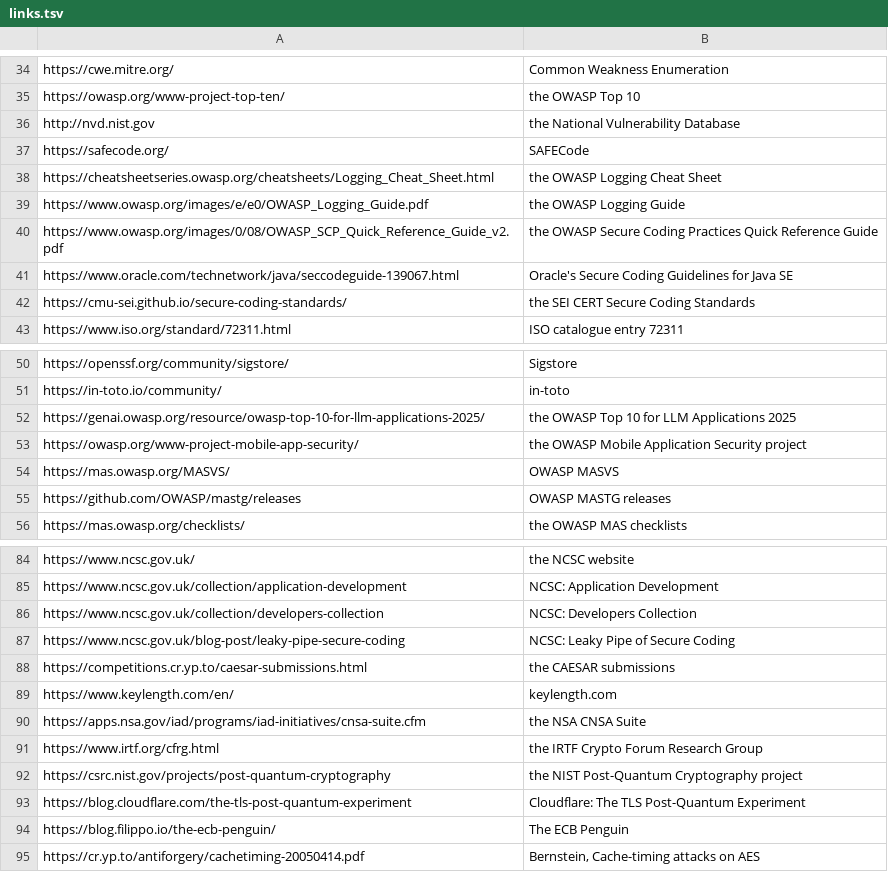
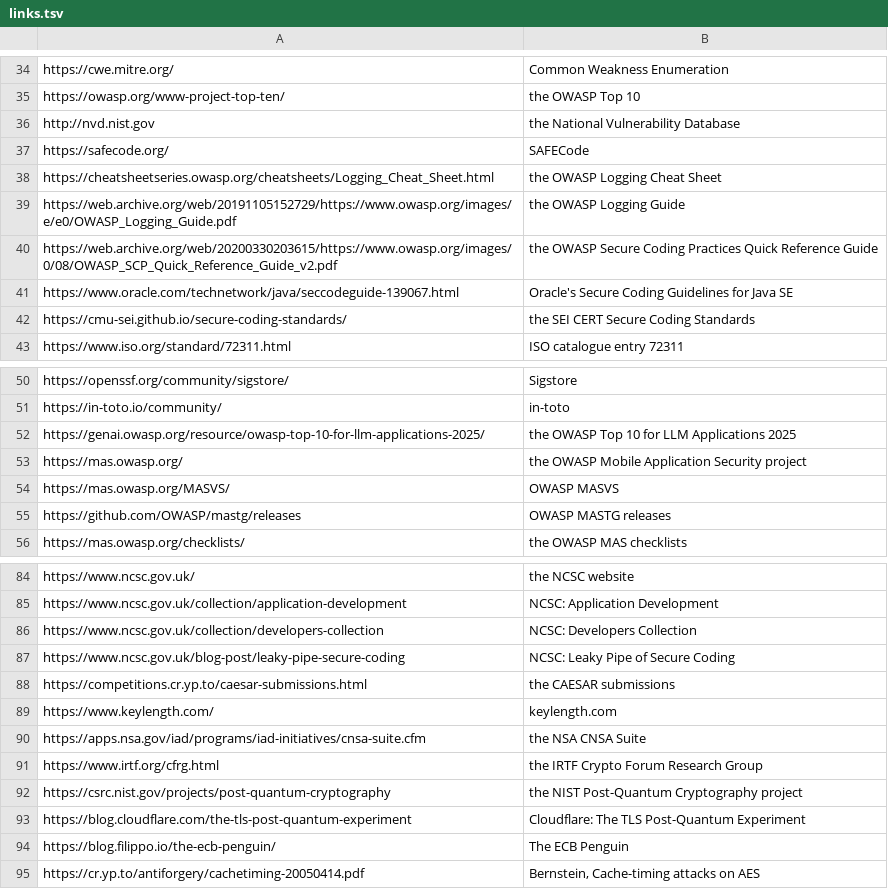
Before and after one commit to shanep/shanep.github.io, a TSV file: scripts/cybok/links.tsv, drawn as a sheet; only a part is shown, gaps mark what is left out.

Commit message:
Fix what UDOIT reported in CS331
Make bold labels run into their sentence, unlink a citation that repeats the one
before it, cut the long alt texts under 150 characters, give the colored meta
and next bars their own font style, and swap the Learning Opportunities iframe
for a link. Point dead outside links at a live page or an archive.org copy, and
drop the two deleted CyBOK PDFs from the Canvas manifest.

```diff
--- a/scripts/cybok/links.tsv
+++ b/scripts/cybok/links.tsv
@@ -38,4 +38,4 @@ https://safecode.org/	SAFECode
 https://cheatsheetseries.owasp.org/cheatsheets/Logging_Cheat_Sheet.html	the OWASP Logging Cheat Sheet
-https://www.owasp.org/images/e/e0/OWASP_Logging_Guide.pdf	the OWASP Logging Guide
-https://www.owasp.org/images/0/08/OWASP_SCP_Quick_Reference_Guide_v2.pdf	the OWASP Secure Coding Practices Quick Reference Guide
+https://web.archive.org/web/20191105152729/https://www.owasp.org/images/e/e0/OWASP_Logging_Guide.pdf	the OWASP Logging Guide
+https://web.archive.org/web/20200330203615/https://www.owasp.org/images/0/08/OWASP_SCP_Quick_Reference_Guide_v2.pdf	the OWASP Secure Coding Practices Quick Reference Guide
 https://www.oracle.com/technetwork/java/seccodeguide-139067.html	Oracle's Secure Coding Guidelines for Java SE
@@ -52,3 +52,3 @@ https://in-toto.io/community/	in-toto
 https://genai.owasp.org/resource/owasp-top-10-for-llm-applications-2025/	the OWASP Top 10 for LLM Applications 2025
-https://owasp.org/www-project-mobile-app-security/	the OWASP Mobile Application Security project
+https://mas.owasp.org/	the OWASP Mobile Application Security project
 https://mas.owasp.org/MASVS/	OWASP MASVS
@@ -88,3 +88,3 @@ https://www.ncsc.gov.uk/blog-post/leaky-pipe-secure-coding	NCSC: Leaky Pipe of S
 https://competitions.cr.yp.to/caesar-submissions.html	the CAESAR submissions
-https://www.keylength.com/en/	keylength.com
+https://www.keylength.com/	keylength.com
 https://apps.nsa.gov/iad/programs/iad-initiatives/cnsa-suite.cfm	the NSA CNSA Suite
```
Also changed, not shown: 39 other files.
